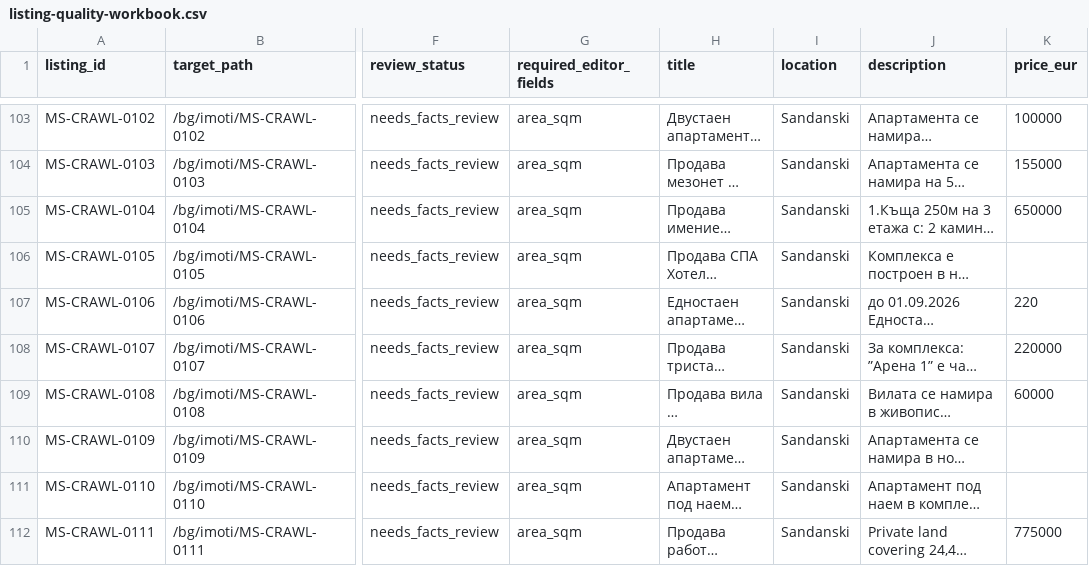
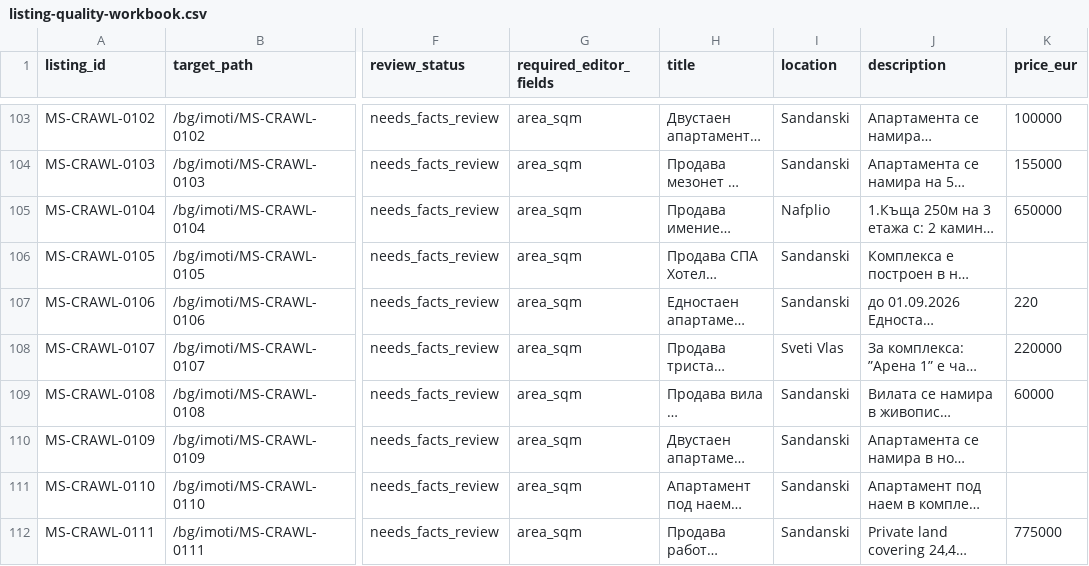
Before and after one commit to ms-realty/ms-realty, a CSV file: production/data/listing-quality-workbook.csv, drawn as a sheet; only a part is shown, gaps mark what is left out; long unchanged cells end in …; the diff covers the shown part only; the diff names each change by its address in the sheet, - before the commit and + after, or states it on an @@ line.

```diff
--- a/production/data/listing-quality-workbook.csv
+++ b/production/data/listing-quality-workbook.csv
-I105 (location): Sandanski
+I105 (location): Nafplio
-I108 (location): Sandanski
+I108 (location): Sveti Vlas
```
Also changed, not shown: 63 edited cells elsewhere in this file, 39 other files.
